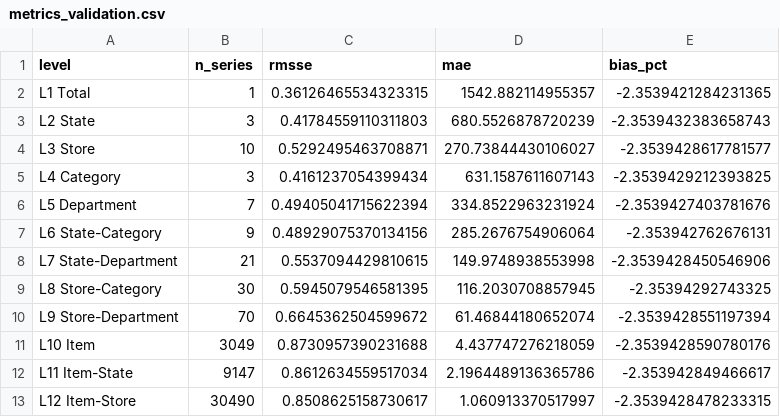
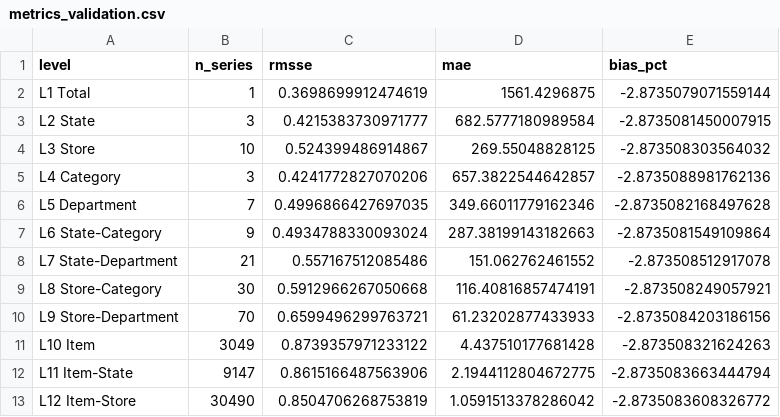
Before and after one commit to Inbatamilan18/m5-demand-forecasting, a CSV file: outputs/metrics_validation.csv, drawn as a sheet.

```diff
--- a/outputs/metrics_validation.csv
+++ b/outputs/metrics_validation.csv
@@ -1,13 +1,13 @@
 level,n_series,rmsse,mae,bias_pct
-L1  Total,1,0.36126465534323315,1542.882114955357,-2.3539421284231365
-L2  State,3,0.41784559110311803,680.5526878720239,-2.3539432383658743
-L3  Store,10,0.5292495463708871,270.73844430106027,-2.3539428617781577
-L4  Category,3,0.4161237054399434,631.1587611607143,-2.3539429212393825
-L5  Department,7,0.49405041715622394,334.8522963231924,-2.3539427403781676
-L6  State-Category,9,0.48929075370134156,285.2676754906064,-2.353942762676131
-L7  State-Department,21,0.5537094429810615,149.9748938553998,-2.3539428450546906
-L8  Store-Category,30,0.5945079546581395,116.2030708857945,-2.35394292743325
-L9  Store-Department,70,0.6645362504599672,61.46844180652074,-2.3539428551197394
-L10 Item,3049,0.8730957390231688,4.437747276218059,-2.3539428590780176
-L11 Item-State,9147,0.8612634559517034,2.1964489136365786,-2.353942849466617
-L12 Item-Store,30490,0.8508625158730617,1.060913370517997,-2.3539428478233315
+L1  Total,1,0.3698699912474619,1561.4296875,-2.8735079071559144
+L2  State,3,0.4215383730971777,682.5777180989584,-2.8735081450007915
+L3  Store,10,0.524399486914867,269.55048828125,-2.873508303564032
+L4  Category,3,0.4241772827070206,657.3822544642857,-2.8735088981762136
+L5  Department,7,0.4996866427697035,349.66011779162346,-2.8735082168497628
+L6  State-Category,9,0.4934788330093024,287.38199143182663,-2.8735081549109864
+L7  State-Department,21,0.557167512085486,151.062762461552,-2.873508512917078
+L8  Store-Category,30,0.5912966267050668,116.40816857474191,-2.873508249057921
+L9  Store-Department,70,0.6599496299763721,61.23202877433933,-2.8735084203186156
+L10 Item,3049,0.8739357971233122,4.437510177681428,-2.873508321624263
+L11 Item-State,9147,0.8615166487563906,2.1944112804672775,-2.8735083663444794
+L12 Item-Store,30490,0.8504706268753819,1.0591513378286042,-2.8735083608326772
```
Also changed, not shown: outputs/feature_importance_evaluation.csv, outputs/feature_importance_validation.csv, 16 other files.
